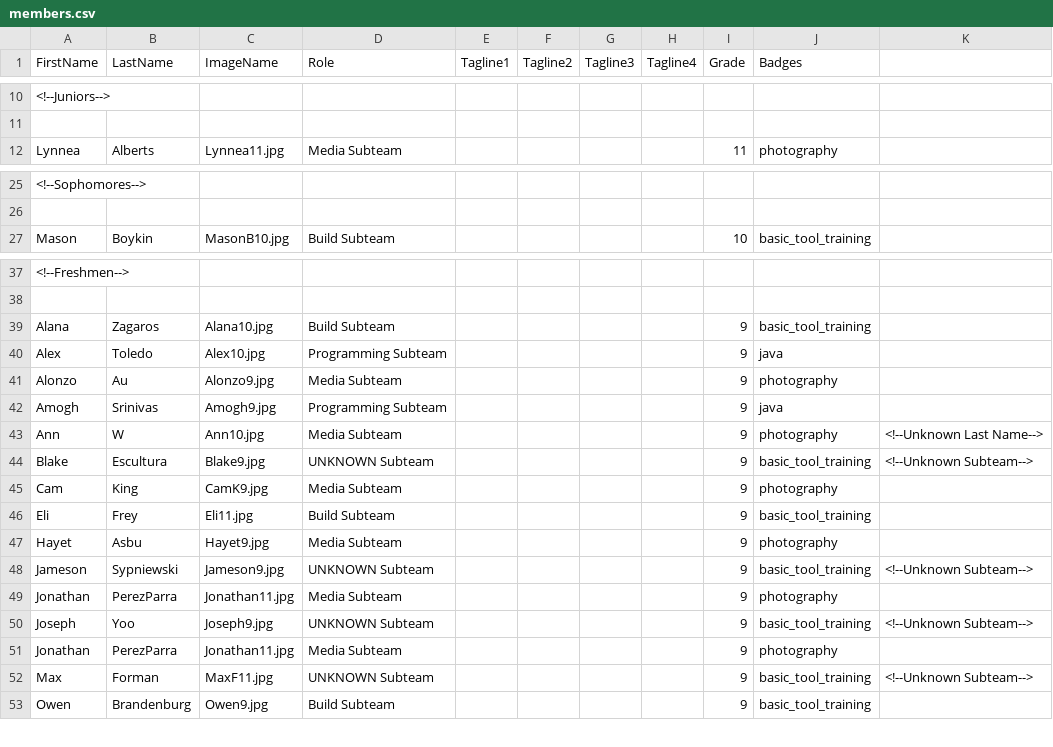
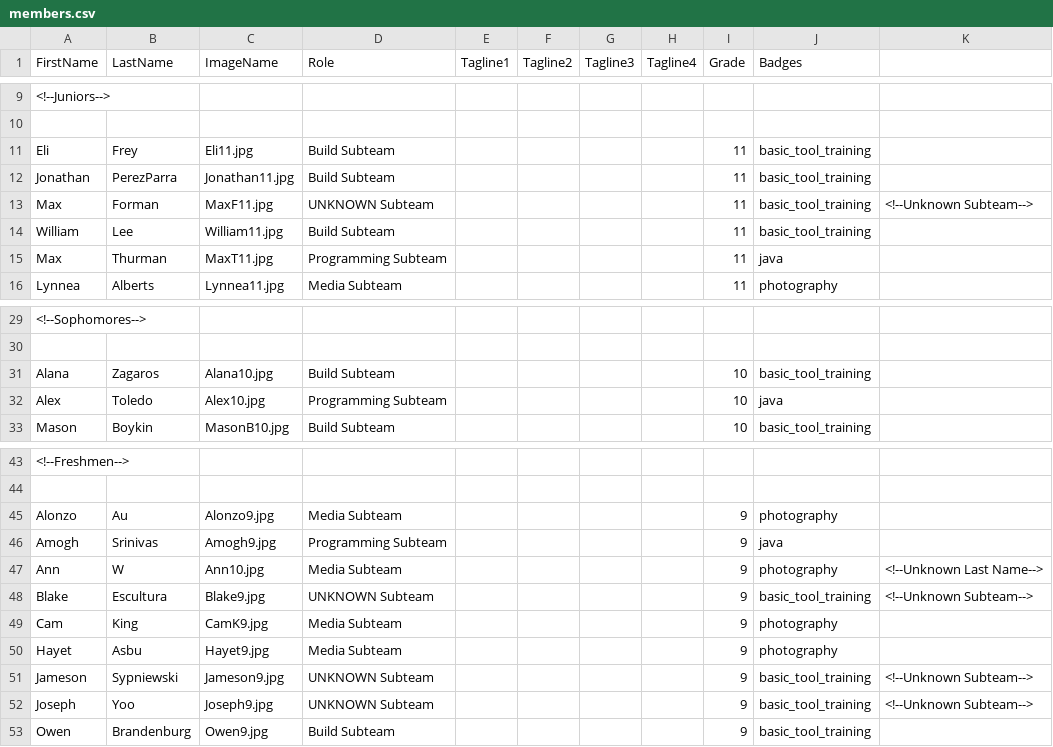
Before and after one commit to frc2052/frc2052.github.io, a CSV file: _data/members.csv, drawn as a sheet; only a part is shown, gaps mark what is left out; removed rows and columns are numbered as before the commit, all else as after; the diff covers the shown part only; the diff names each change by its address in the sheet, - before the commit and + after, or states it on an @@ line.

Commit message:
Use Max T and Cam H's old picture, sort new members by grade

```diff
--- a/_data/members.csv
+++ b/_data/members.csv
+row 11: Eli | Frey | Eli11.jpg | Build Subteam |  |  |  |  | 11 | basic_tool_training
+row 12: Jonathan | PerezParra | Jonathan11.jpg | Build Subteam |  |  |  |  | 11 | basic_tool_training
+row 13: Max | Forman | MaxF11.jpg | UNKNOWN Subteam |  |  |  |  | 11 | basic_tool_training | <!--Unknown Subteam-->
+row 14: William | Lee | William11.jpg | Build Subteam |  |  |  |  | 11 | basic_tool_training
+row 15: Max | Thurman | MaxT11.jpg | Programming Subteam |  |  |  |  | 11 | java
+row 31: Alana | Zagaros | Alana10.jpg | Build Subteam |  |  |  |  | 10 | basic_tool_training
+row 32: Alex | Toledo | Alex10.jpg | Programming Subteam |  |  |  |  | 10 | java
-row 39: Alana | Zagaros | Alana10.jpg | Build Subteam |  |  |  |  | 9 | basic_tool_training
-row 40: Alex | Toledo | Alex10.jpg | Programming Subteam |  |  |  |  | 9 | java
-row 46: Eli | Frey | Eli11.jpg | Build Subteam |  |  |  |  | 9 | basic_tool_training
-row 49: Jonathan | PerezParra | Jonathan11.jpg | Media Subteam |  |  |  |  | 9 | photography
-row 51: Jonathan | PerezParra | Jonathan11.jpg | Media Subteam |  |  |  |  | 9 | photography
-row 52: Max | Forman | MaxF11.jpg | UNKNOWN Subteam |  |  |  |  | 9 | basic_tool_training | <!--Unknown Subteam-->
```
Also changed, not shown: 1 added row, 2 removed rows and 1 edited cell elsewhere in this file, 2 other files.
